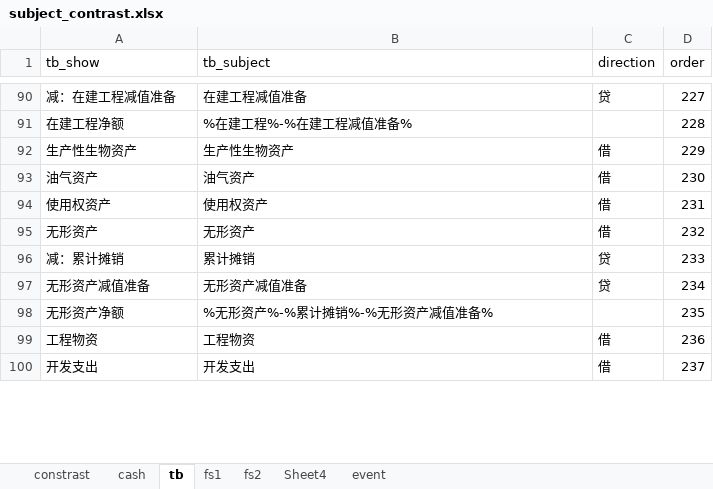
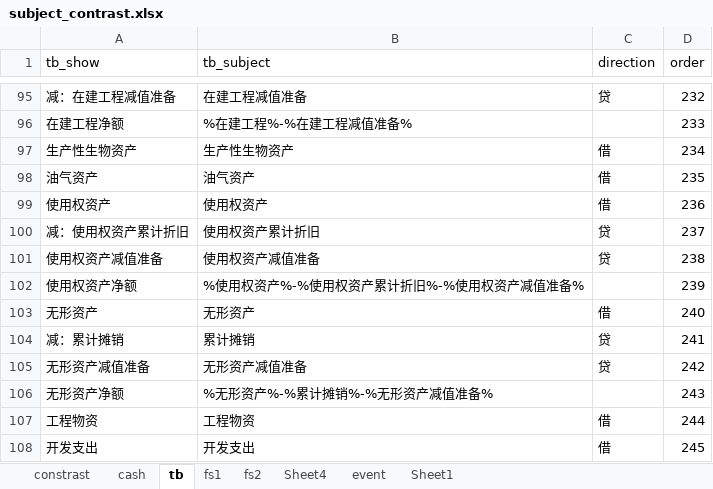
Before and after one commit to litufu/aduit, an Excel workbook: data/subject_contrast.xlsx, sheet tb, drawn as a sheet; only a part is shown, gaps mark what is left out; values as stored, in another font and other column widths than the file's, no borders; addresses are those after the commit; the diff covers the shown part only; the diff names each change by its address in the sheet, - before the commit and + after, or states it on an @@ line.

```diff
--- a/data/subject_contrast.xlsx (sheet tb)
+++ b/data/subject_contrast.xlsx (sheet tb)
+sheet tab: Sheet1
-D95 (order): 227
+D95 (order): 232
-D96 (order): 228
+D96 (order): 233
-D97 (order): 229
+D97 (order): 234
-D98 (order): 230
+D98 (order): 235
-D99 (order): 231
+D99 (order): 236
+row 100: 减：使用权资产累计折旧 | 使用权资产累计折旧 | 贷 | 237
+row 101: 使用权资产减值准备 | 使用权资产减值准备 | 贷 | 238
+row 102: 使用权资产净额 | %使用权资产%-%使用权资产累计折旧%-%使用权资产减值准备% |  | 239
-D103 (order): 232
+D103 (order): 240
-D104 (order): 233
+D104 (order): 241
-D105 (order): 234
+D105 (order): 242
-D106 (order): 235
+D106 (order): 243
-D107 (order): 236
+D107 (order): 244
-D108 (order): 237
+D108 (order): 245
```
Also changed, not shown: 6 added rows, 1 removed row and 178 edited cells elsewhere in this sheet, sheet constrast, sheet Sheet4, 8 other files.
